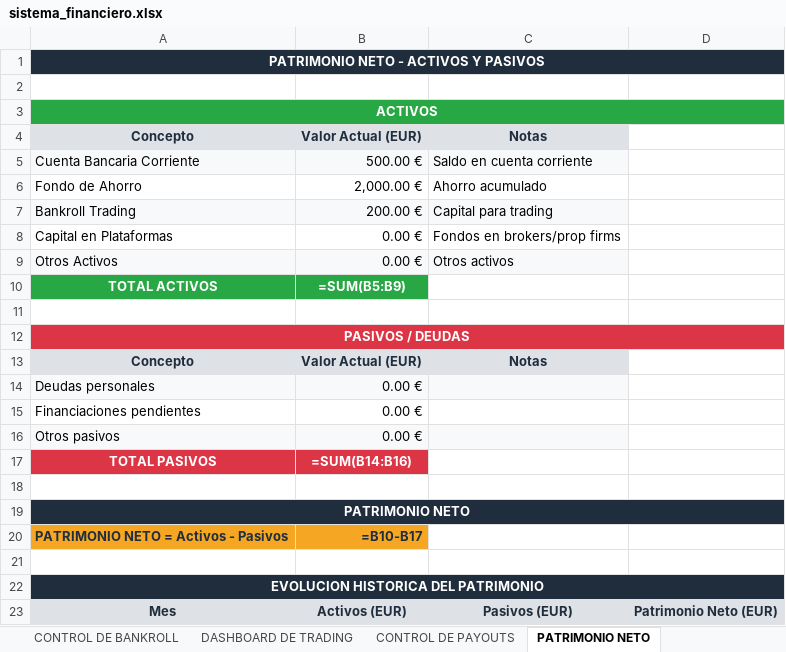
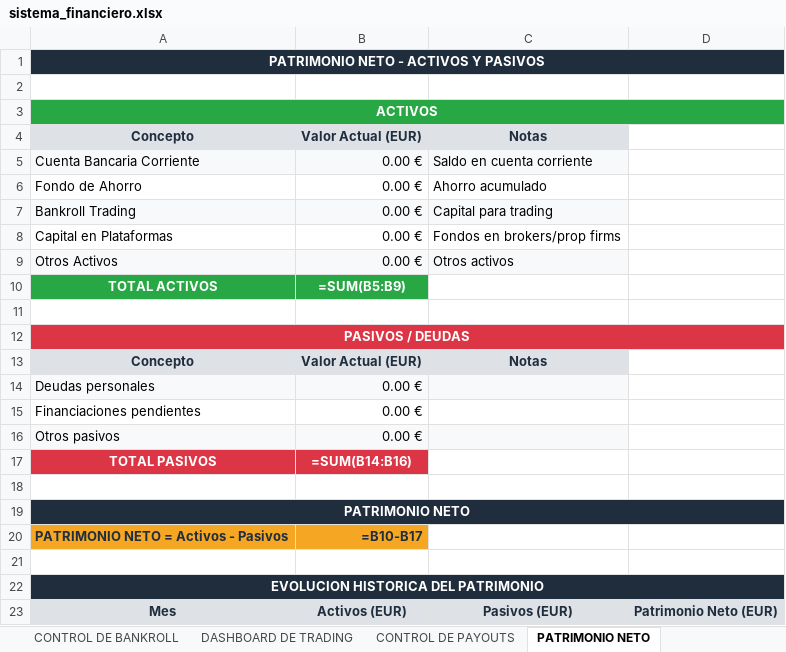
Before and after one commit to jraimundogonzalez-cmd/jonatan, an Excel workbook: sistema_financiero.xlsx, sheet PATRIMONIO NETO, drawn as a sheet; values as stored, in another font and other column widths than the file's, no borders; formulas without a stored value are shown as written; charts and pictures not drawn; the diff names each change by its address in the sheet, - before the commit and + after, or states it on an @@ line.

```diff
--- a/sistema_financiero.xlsx (sheet PATRIMONIO NETO)
+++ b/sistema_financiero.xlsx (sheet PATRIMONIO NETO)
-B5: 500.00 €
+B5: 0.00 €
-B6: 2,000.00 €
+B6: 0.00 €
-B7: 200.00 €
+B7: 0.00 €
```
Also changed, not shown: sheet GASTOS HORMIGA, sheet SCORE DEL TRADER, sheet CONTROL DE BANKROLL, 1 other file.
